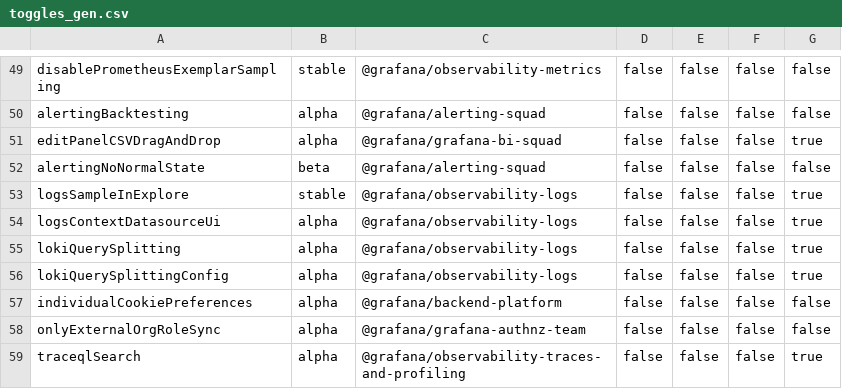
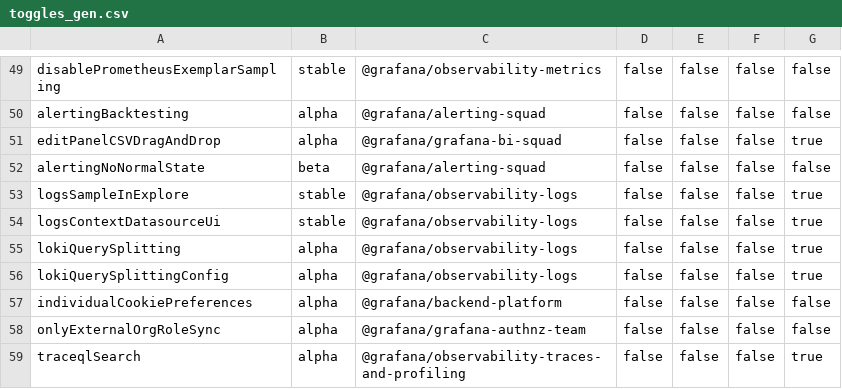
Before and after one commit to openai-oss-forks/grafana-experiments, a CSV file: pkg/services/featuremgmt/toggles_gen.csv, drawn as a sheet; only a part is shown, gaps mark what is left out.

```diff
--- a/pkg/services/featuremgmt/toggles_gen.csv
+++ b/pkg/services/featuremgmt/toggles_gen.csv
@@ -53,3 +53,3 @@ alertingNoNormalState,beta,@grafana/alerting-squad,false,false,false,false
 logsSampleInExplore,stable,@grafana/observability-logs,false,false,false,true
-logsContextDatasourceUi,alpha,@grafana/observability-logs,false,false,false,true
+logsContextDatasourceUi,stable,@grafana/observability-logs,false,false,false,true
 lokiQuerySplitting,alpha,@grafana/observability-logs,false,false,false,true
```
Also changed, not shown: 2 other files.
